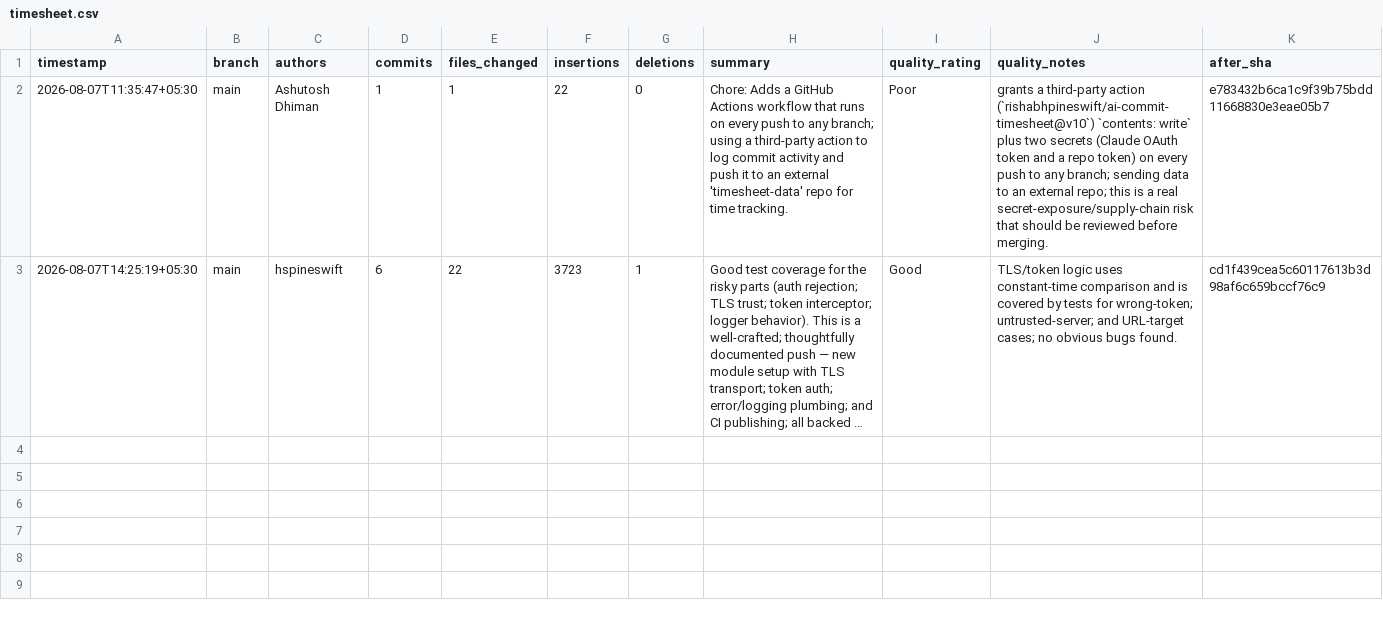
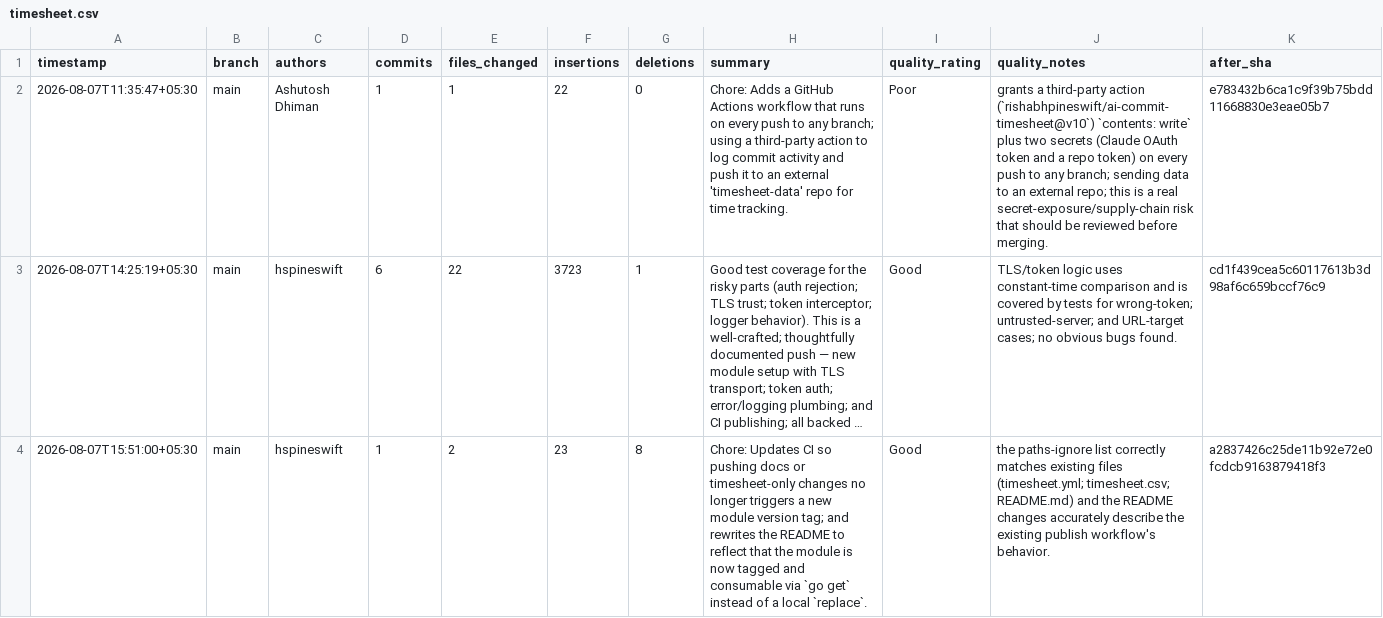
Before and after one commit to primeage-health/primeageutils, a CSV file: timesheet.csv, drawn as a sheet; long unchanged cells end in …; the diff names each change by its address in the sheet, - before the commit and + after, or states it on an @@ line.

Commit message:
chore: update timesheet [skip ci]

```diff
--- a/timesheet.csv
+++ b/timesheet.csv
+row 4: 2026-08-07T15:51:00+05:30 | main | hspineswift | 1 | 2 | 23 | 8 | Chore: Updates CI so pushing docs or timesheet-only changes no longer triggers a new module version tag; and rewrites the README to reflect that the module is now tagged and consumable via `go get` instead of a local `replace`. | Good | the paths-ignore list correctly matches existing files (timesheet.yml; timesheet.csv; README.md) and the README changes accurately describe the existing publish workflow's behavior. | a2837426c25de11b92e72e0fcdcb9163879418f3
```
